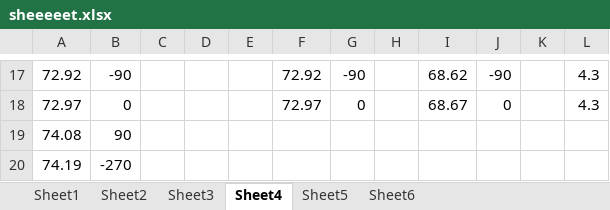
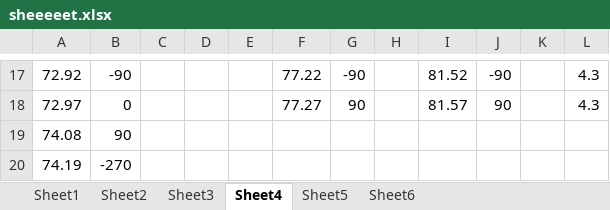
Before and after one commit to Densen90/shaderevent, an Excel workbook: demo_patrick/sheeeeet.xlsx, sheet Sheet4, drawn as a sheet; only a part is shown, gaps mark what is left out; values as stored, in another font and other column widths than the file's, no borders; the diff covers the shown part only; the diff names each change by its address in the sheet, - before the commit and + after, or states it on an @@ line.

```diff
--- a/demo_patrick/sheeeeet.xlsx (sheet Sheet4)
+++ b/demo_patrick/sheeeeet.xlsx (sheet Sheet4)
-F17: 72.92
+F17: 77.22
-I17: 68.62
+I17: 81.52
-F18: 72.97
+F18: 77.27
-G18: 0
+G18: 90
-I18: 68.67
+I18: 81.57
-J18: 0
+J18: 90
```
Also changed, not shown: 32 edited cells elsewhere in this sheet, sheet Sheet1, 3 other files.
